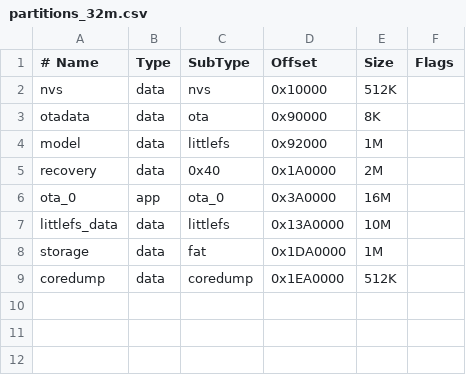
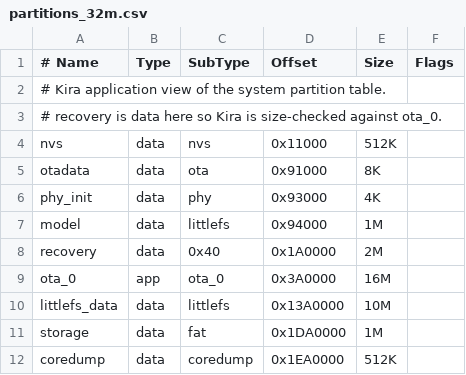
Before and after one commit to ryantrue/kira-os, a CSV file: partitions_32m.csv, drawn as a sheet; addresses are those after the commit; the diff names each change by its address in the sheet, - before the commit and + after, or states it on an @@ line.

Commit message:
fix: align recovery partition tables with patch layout

```diff
--- a/partitions_32m.csv
+++ b/partitions_32m.csv
+row 2: # Kira application view of the system partition table.
+row 3: # recovery is data here so Kira is size-checked against ota_0.
-D4 (Offset): 0x10000
+D4 (Offset): 0x11000
-D5 (Offset): 0x90000
+D5 (Offset): 0x91000
+row 6: phy_init | data | phy | 0x93000 | 4K
-D7 (Offset): 0x92000
+D7 (Offset): 0x94000
```
